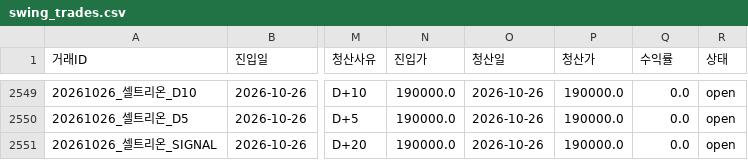
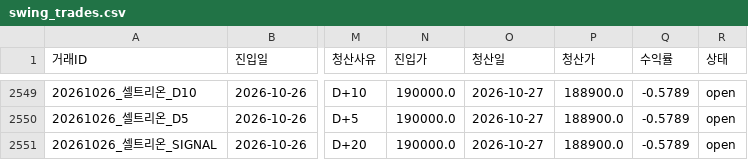
Before and after one commit to songyk544-ctrl/quant-bot, a CSV file: data/swing_trades.csv, drawn as a sheet; only a part is shown, gaps mark what is left out; the diff covers the shown part only; the diff names each change by its address in the sheet, - before the commit and + after, or states it on an @@ line.

```diff
--- a/data/swing_trades.csv
+++ b/data/swing_trades.csv
-O2549:O2551 (청산일): 2026-10-26
+O2549:O2551 (청산일): 2026-10-27
-P2549:P2551 (청산가): 190000.0
+P2549:P2551 (청산가): 188900.0
-Q2549:Q2551 (수익률): 0.0
+Q2549:Q2551 (수익률): -0.5789
```
Also changed, not shown: 3 added rows and 84 edited cells elsewhere in this file, data/daily_candidates.csv, data/legacy_performance_trend.csv, 10 other files.
